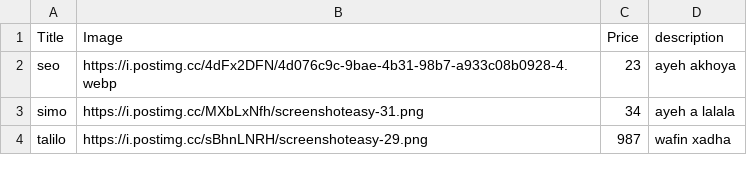
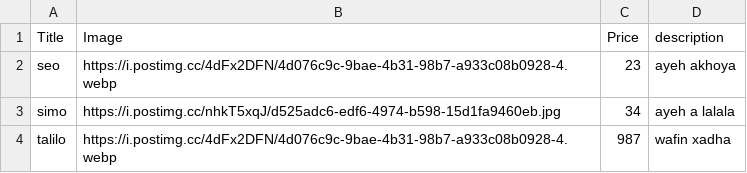
Before and after one commit to memadolo1201/bb, a CSV file: ss.csv, drawn as a sheet.

Commit message:
Update ss.csv

```diff
--- a/ss.csv
+++ b/ss.csv
@@ -2,3 +2,3 @@ Title,Image,Price,description
 seo,https://i.postimg.cc/4dFx2DFN/4d076c9c-9bae-4b31-98b7-a933c08b0928-4.webp,23,ayeh akhoya
-simo,https://i.postimg.cc/MXbLxNfh/screenshoteasy-31.png,34,ayeh a lalala
-talilo,https://i.postimg.cc/sBhnLNRH/screenshoteasy-29.png,987,wafin xadha
+simo,https://i.postimg.cc/nhkT5xqJ/d525adc6-edf6-4974-b598-15d1fa9460eb.jpg,34,ayeh a lalala
+talilo,https://i.postimg.cc/4dFx2DFN/4d076c9c-9bae-4b31-98b7-a933c08b0928-4.webp,987,wafin xadha
```
